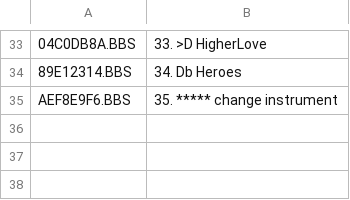
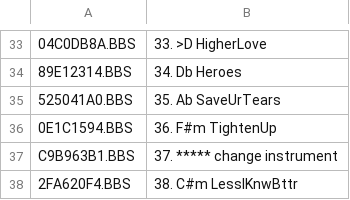
Before and after one commit to emallove/BeatBuddyCard2, a CSV file: SONGS/106DC7CA/config.csv, drawn as a sheet; only a part is shown, gaps mark what is left out; removed rows and columns are numbered as before the commit, all else as after; the diff names each change by its address in the sheet, - before the commit and + after, or states it on an @@ line.

Commit message:
Add some more modern songs ... "Save Your Tears" (The Weeknd), "Less I Know the Better" (Tame Impala), "Tighten Up" (Black Keys)

```diff
--- a/SONGS/106DC7CA/config.csv
+++ b/SONGS/106DC7CA/config.csv
-row 35: AEF8E9F6.BBS | 35. ***** change instrument
+row 35: 525041A0.BBS | 35. Ab SaveUrTears
+row 36: 0E1C1594.BBS | 36. F#m TightenUp
+row 37: C9B963B1.BBS | 37. ***** change instrument
+row 38: 2FA620F4.BBS | 38. C#m LessIKnwBttr
```
Also changed, not shown: 4 other files.
